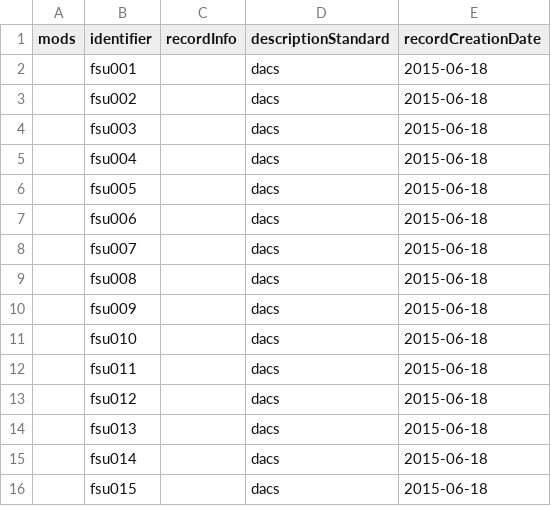
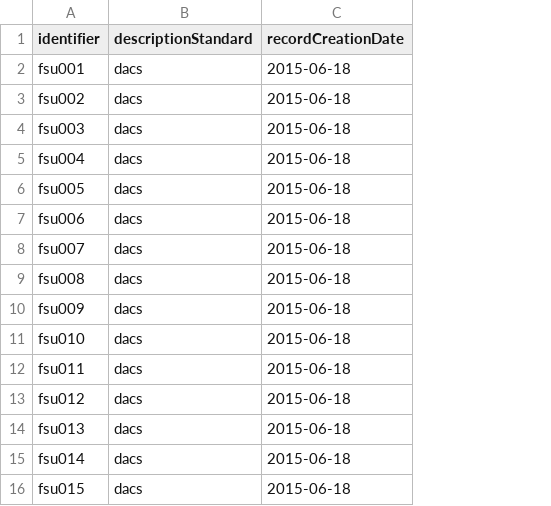
Before and after one commit to fsulib/metadataWorkflowResources, a CSV file: MODSbuilder/testMODSbuilder.csv, drawn as a sheet; the diff names each change by its address in the sheet, - before the commit and + after, or states it on an @@ line.

```diff
--- a/MODSbuilder/testMODSbuilder.csv
+++ b/MODSbuilder/testMODSbuilder.csv
-column A (mods), empty
-column C (recordInfo), empty
```
Also changed, not shown: 16 other files.
